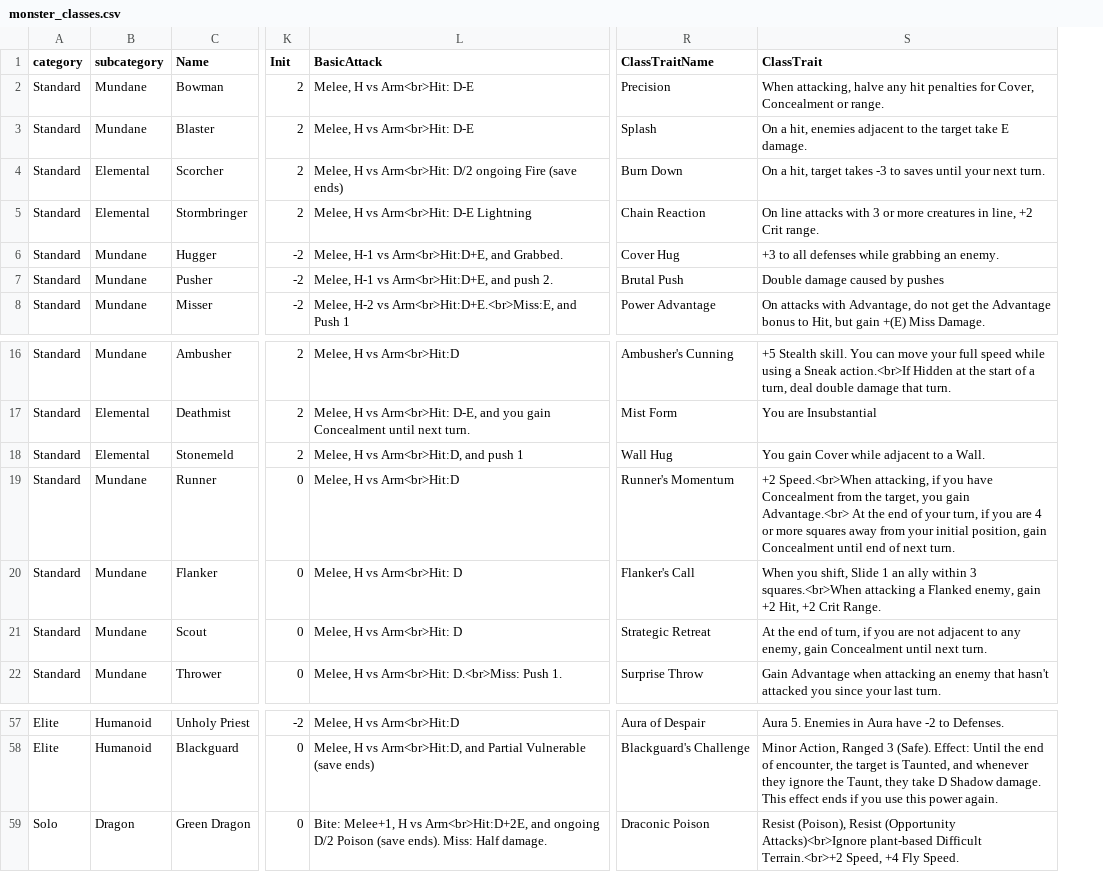
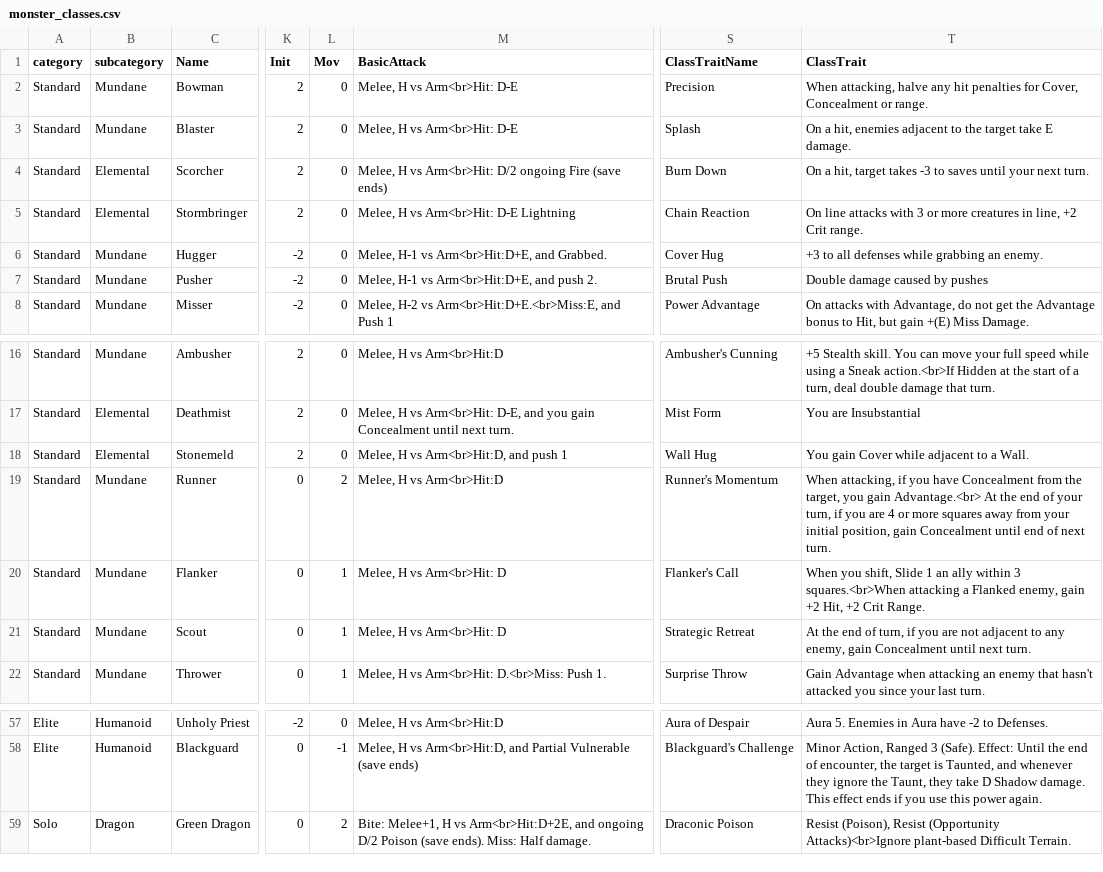
Before and after one commit to capelastegui/sfrpg, a CSV file: inst/raw/monsters/monster_classes.csv, drawn as a sheet; only a part is shown, gaps mark what is left out; addresses are those after the commit; the diff names each change by its address in the sheet, - before the commit and + after, or states it on an @@ line.

Commit message:
feature #117; Monster stat - movement bonus

```diff
--- a/inst/raw/monsters/monster_classes.csv
+++ b/inst/raw/monsters/monster_classes.csv
+column L (Mov), rows 2-8: all 0; rows 16-22: 0 | 0 | 0 | 2 | 1 | 1 | 1; rows 57-59: 0 | -1 | 2
-T19 (ClassTrait): +2 Speed.<br>When attacking, if…
+T19 (ClassTrait): When attacking, if…
-T59 (ClassTrait): …plant-based Difficult Terrain.<br>+2 Speed, +4 Fly Speed.
+T59 (ClassTrait): …plant-based Difficult Terrain.
```
Also changed, not shown: inst/raw/monsters/Monsters-class-tags.csv, 2 other files.
